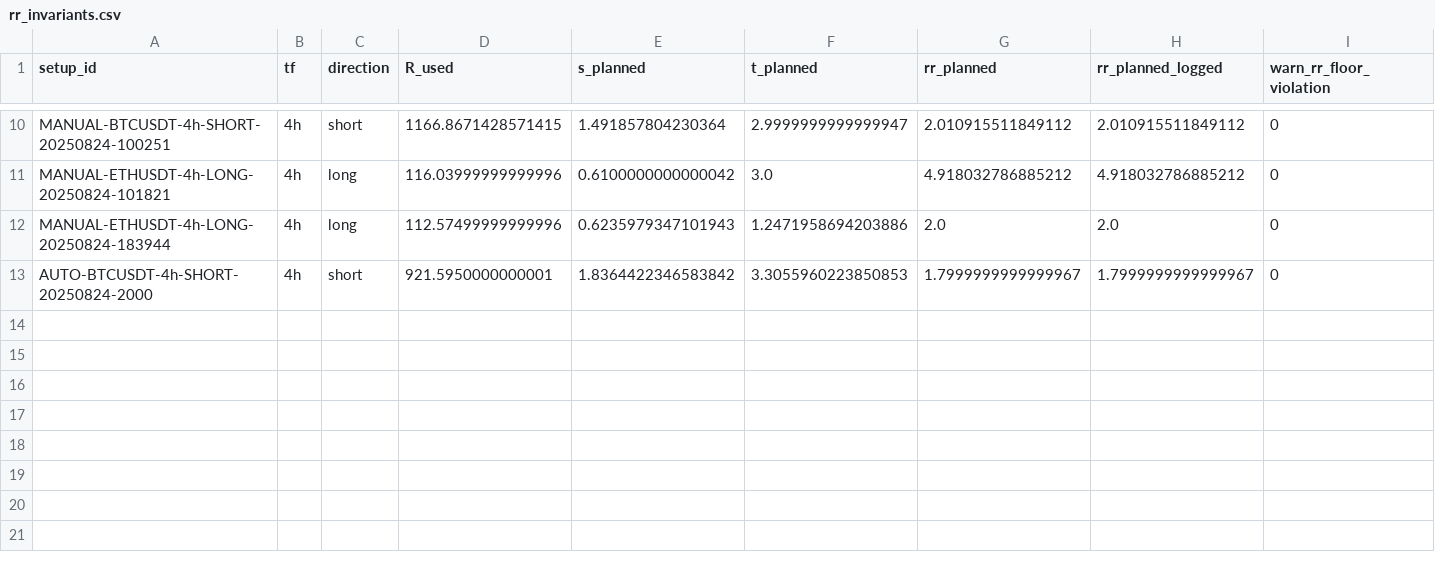
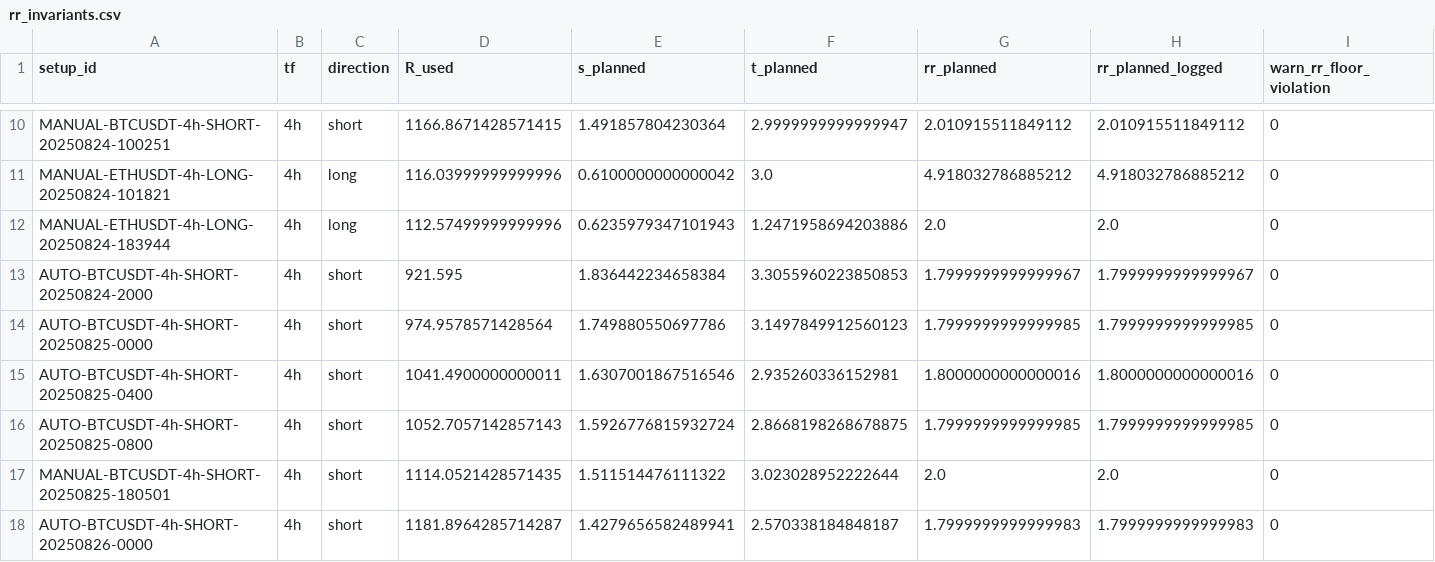
Before and after one commit to ArsalanShemirani/alpha12_24, a CSV file: runs/rr_invariants.csv, drawn as a sheet; only a part is shown, gaps mark what is left out; rows hold the shown columns only; the diff names each change by its address in the sheet, - before the commit and + after, or states it on an @@ line.

```diff
--- a/runs/rr_invariants.csv
+++ b/runs/rr_invariants.csv
-D13 (R_used): 921.5950000000001
+D13 (R_used): 921.595
-E13 (s_planned): 1.8364422346583842
+E13 (s_planned): 1.836442234658384
+row 14: AUTO-BTCUSDT-4h-SHORT-20250825-0000 | 4h | short | 974.9578571428564 | 1.749880550697786 | 3.1497849912560123 | 1.7999999999999985 | 1.7999999999999985 | 0
+row 15: AUTO-BTCUSDT-4h-SHORT-20250825-0400 | 4h | short | 1041.4900000000011 | 1.6307001867516546 | 2.935260336152981 | 1.8000000000000016 | 1.8000000000000016 | 0
+row 16: AUTO-BTCUSDT-4h-SHORT-20250825-0800 | 4h | short | 1052.7057142857143 | 1.5926776815932724 | 2.8668198268678875 | 1.7999999999999985 | 1.7999999999999985 | 0
+row 17: MANUAL-BTCUSDT-4h-SHORT-20250825-180501 | 4h | short | 1114.0521428571435 | 1.511514476111322 | 3.023028952222644 | 2.0 | 2.0 | 0
+row 18: AUTO-BTCUSDT-4h-SHORT-20250826-0000 | 4h | short | 1181.8964285714287 | 1.4279656582489941 | 2.570338184848187 | 1.7999999999999983 | 1.7999999999999983 | 0
```
Also changed, not shown: runs/setups.csv, runs/shadow_stops/shadow_dynamic_stops.csv, 29 other files.
